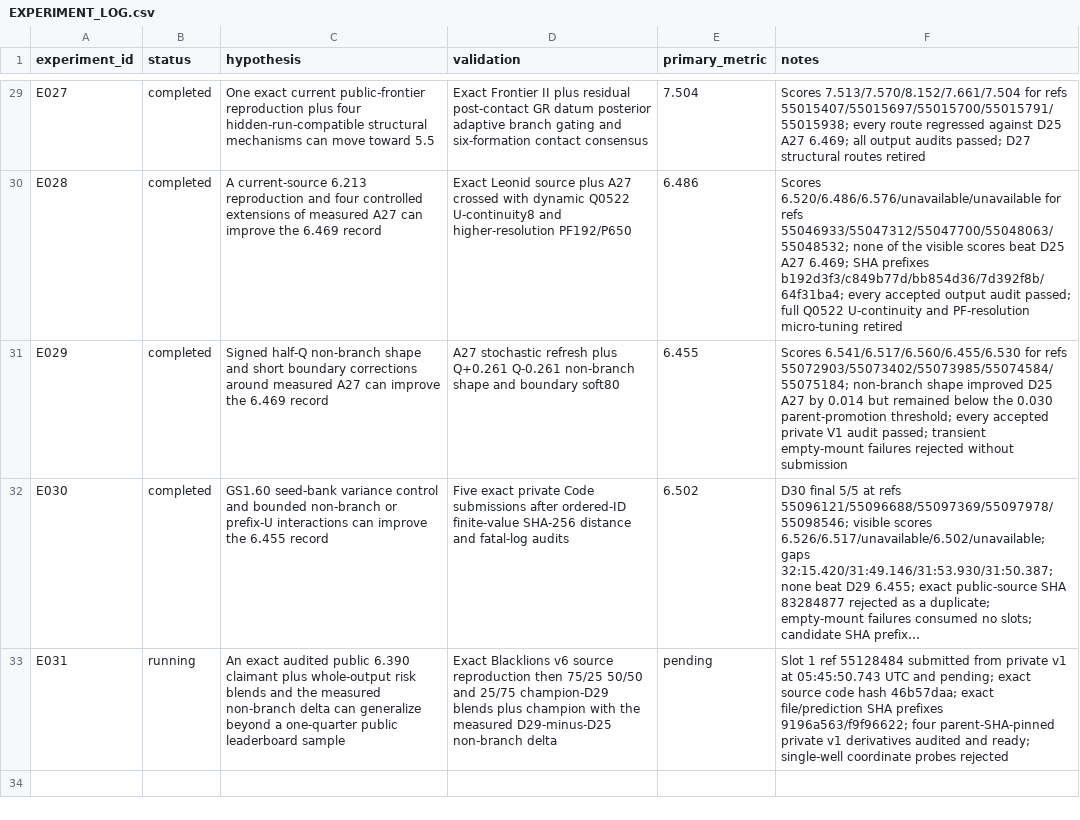
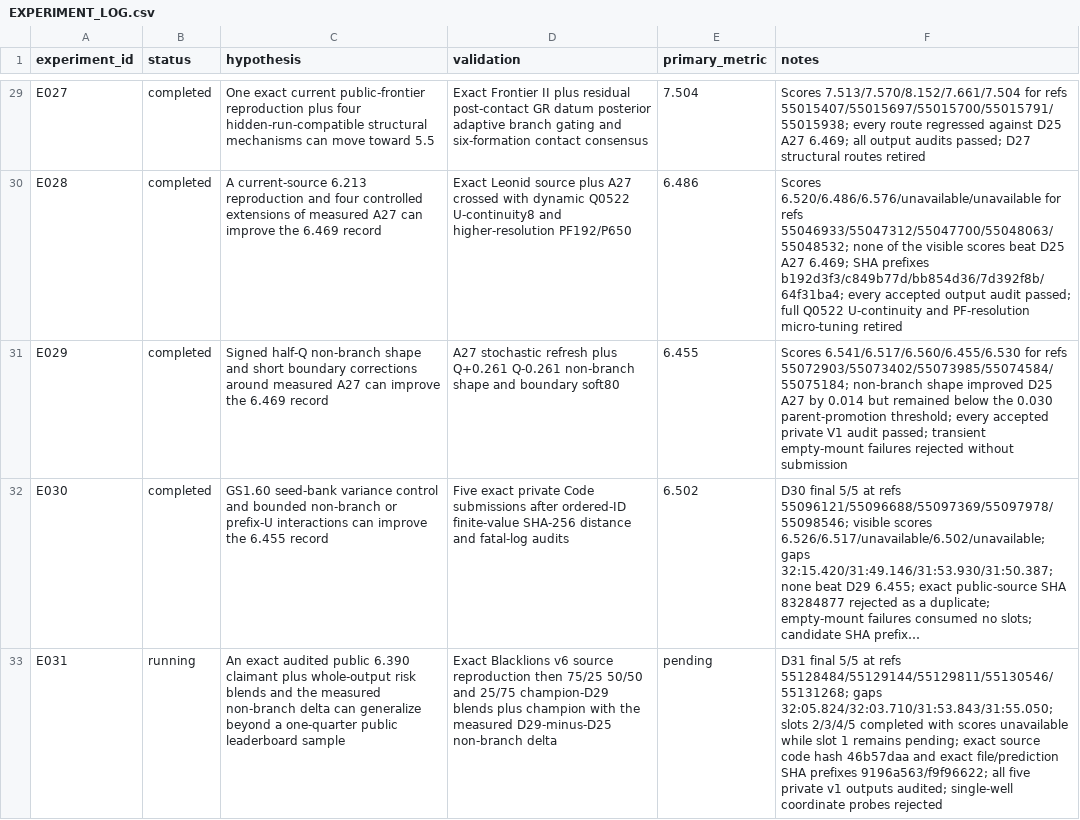
Before and after one commit to whzy3185/kaggleROG, a CSV file: experiments/EXPERIMENT_LOG.csv, drawn as a sheet; only a part is shown, gaps mark what is left out; long unchanged cells end in …; the diff names each change by its address in the sheet, - before the commit and + after, or states it on an @@ line.

Commit message:
Complete D31 five-submission generalization slate

```diff
--- a/experiments/EXPERIMENT_LOG.csv
+++ b/experiments/EXPERIMENT_LOG.csv
-F33 (notes): Slot 1 ref 55128484 submitted from private v1 at 05:45:50.743 UTC and pending; exact source code hash 46b57daa; exact file/prediction SHA prefixes 9196a563/f9f96622; four parent-SHA-pinned private v1 derivatives audited and ready; single-well coordinate…
+F33 (notes): D31 final 5/5 at refs 55128484/55129144/55129811/55130546/55131268; gaps 32:05.824/32:03.710/31:53.843/31:55.050; slots 2/3/4/5 completed with scores unavailable while slot 1 remains pending; exact source code hash 46b57daa and exact file/prediction SHA prefixes 9196a563/f9f96622; all five private v1 outputs audited; single-well coordinate…
```
Also changed, not shown: 3 other files.
